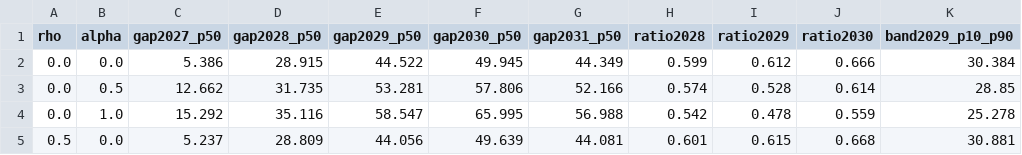
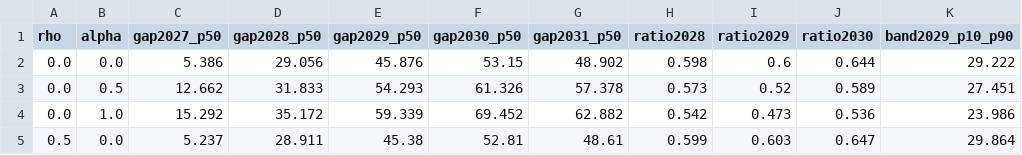
Before and after one commit to sjoonkwon0531/aicapex, a CSV file: tools/dcpipeline/out/sensitivity.csv, drawn as a sheet; only a part is shown; the diff covers the shown part only.

```diff
--- a/tools/dcpipeline/out/sensitivity.csv
+++ b/tools/dcpipeline/out/sensitivity.csv
@@ -1,5 +1,5 @@
 rho,alpha,gap2027_p50,gap2028_p50,gap2029_p50,gap2030_p50,gap2031_p50,ratio2028,ratio2029,ratio2030,band2029_p10_p90
-0.0,0.0,5.386,28.915,44.522,49.945,44.349,0.599,0.612,0.666,30.384
-0.0,0.5,12.662,31.735,53.281,57.806,52.166,0.574,0.528,0.614,28.85
-0.0,1.0,15.292,35.116,58.547,65.995,56.988,0.542,0.478,0.559,25.278
-0.5,0.0,5.237,28.809,44.056,49.639,44.081,0.601,0.615,0.668,30.881
+0.0,0.0,5.386,29.056,45.876,53.15,48.902,0.598,0.6,0.644,29.222
+0.0,0.5,12.662,31.833,54.293,61.326,57.378,0.573,0.52,0.589,27.451
+0.0,1.0,15.292,35.172,59.339,69.452,62.882,0.542,0.473,0.536,23.986
+0.5,0.0,5.237,28.911,45.38,52.81,48.61,0.599,0.603,0.647,29.864
```
Also changed, not shown: 39 edited cells elsewhere in this file, tools/dcpipeline/out/conversion.csv, tools/dcpipeline/out/counterfactuals.csv, 18 other files.
